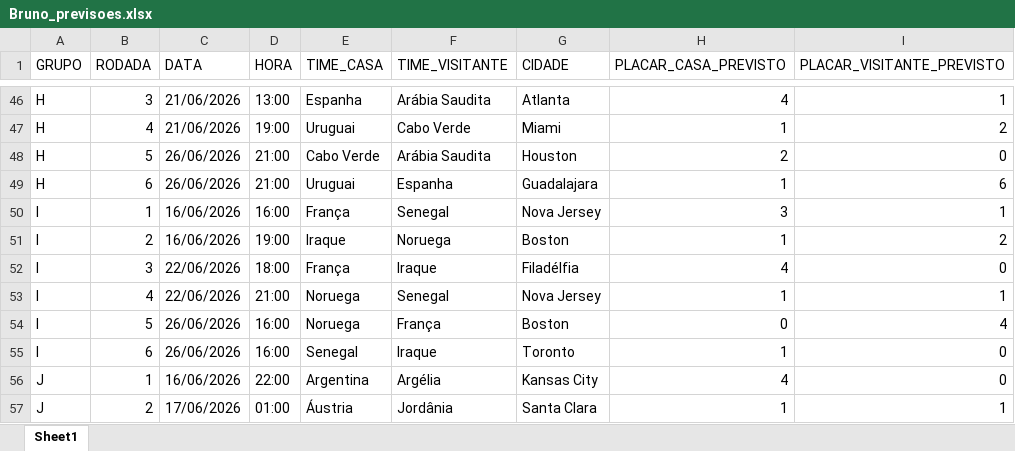
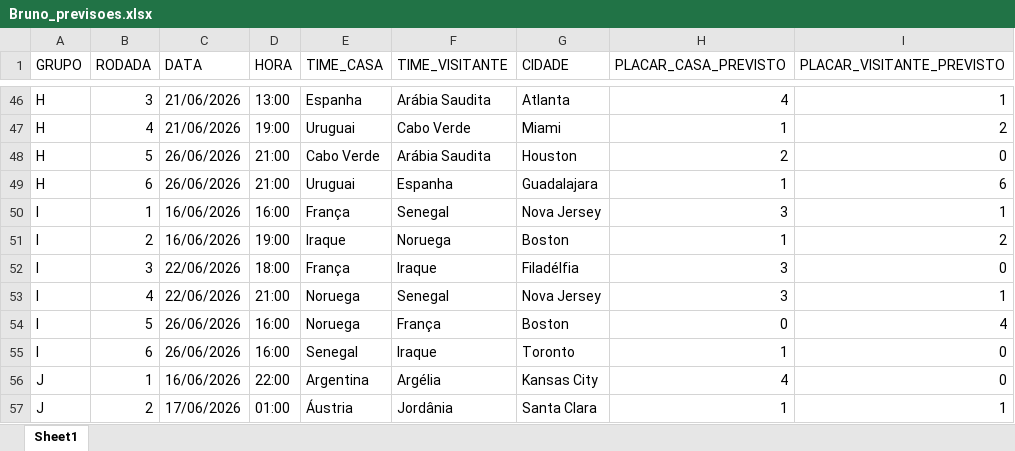
Before and after one commit to amokabsb80-sketch/bolao-copa-2026, an Excel workbook: planilhas_competidores/Bruno_previsoes.xlsx, sheet Sheet1, drawn as a sheet; only a part is shown, gaps mark what is left out; values as stored, in another font and other column widths than the file's, no borders; the diff names each change by its address in the sheet, - before the commit and + after, or states it on an @@ line.

```diff
--- a/planilhas_competidores/Bruno_previsoes.xlsx (sheet Sheet1)
+++ b/planilhas_competidores/Bruno_previsoes.xlsx (sheet Sheet1)
-H52 (PLACAR_CASA_PREVISTO): 4
+H52 (PLACAR_CASA_PREVISTO): 3
-H53 (PLACAR_CASA_PREVISTO): 1
+H53 (PLACAR_CASA_PREVISTO): 3
```
Also changed, not shown: 4 other files.
